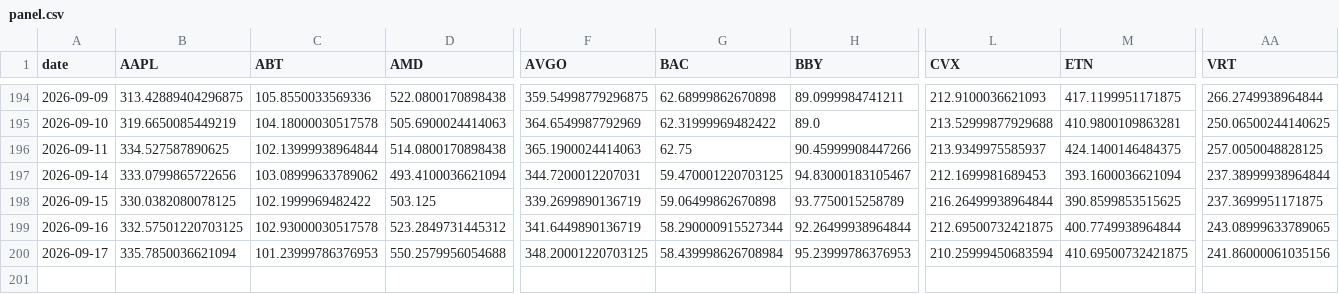
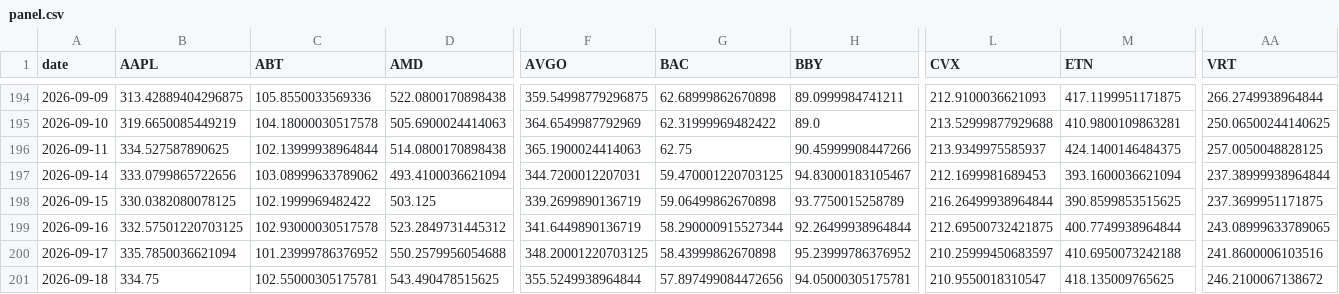
Before and after one commit to icburg27/vitals-machine, a CSV file: data/panel.csv, drawn as a sheet; only a part is shown, gaps mark what is left out; rows hold the shown columns only; the diff names each change by its address in the sheet, - before the commit and + after, or states it on an @@ line.

Commit message:
harvest 2026-09-18

```diff
--- a/data/panel.csv
+++ b/data/panel.csv
-C200 (ABT): 101.23999786376953
+C200 (ABT): 101.23999786376952
-G200 (BAC): 58.439998626708984
+G200 (BAC): 58.43999862670898
-H200 (BBY): 95.23999786376953
+H200 (BBY): 95.23999786376952
-L200 (CVX): 210.25999450683594
+L200 (CVX): 210.25999450683597
-M200 (ETN): 410.69500732421875
+M200 (ETN): 410.6950073242188
-AA200 (VRT): 241.86000061035156
+AA200 (VRT): 241.8600006103516
+row 201: 2026-09-18 | 334.75 | 102.55000305175781 | 543.490478515625 | 355.5249938964844 | 57.897499084472656 | 94.05000305175781 | 210.9550018310547 | 418.135009765625 | 246.2100067138672
```
